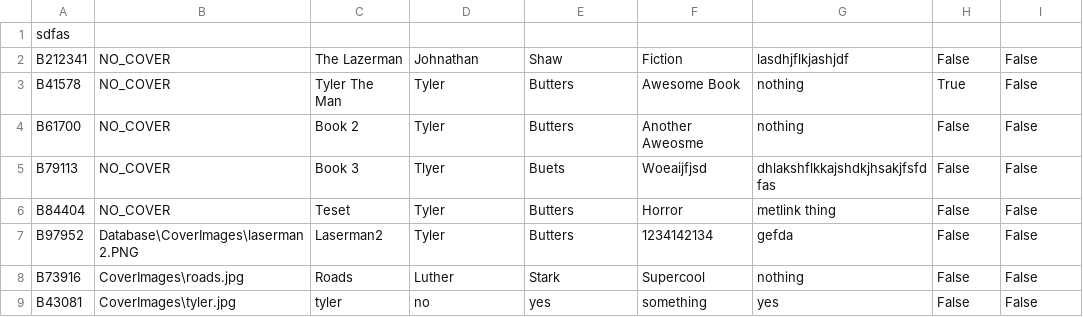
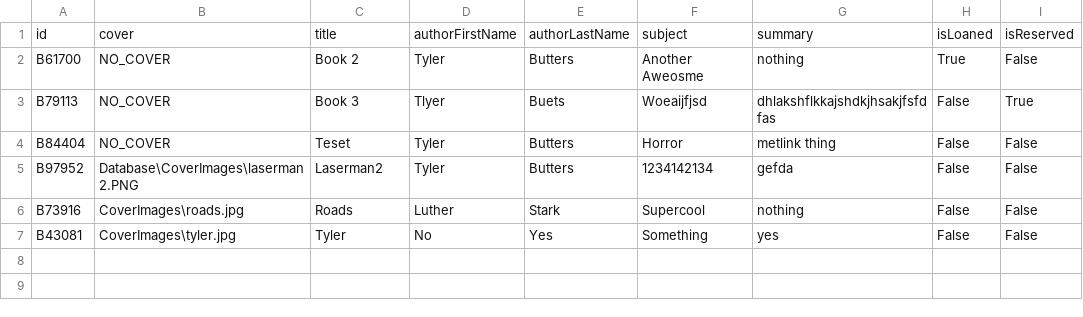
Before and after one commit to tylerbutters/Library-Management-System, a CSV file: LMS/Databases/bookInformation.csv, drawn as a sheet.

Commit message:
reserve function worksgit add .git add .

```diff
--- a/LMS/Databases/bookInformation.csv
+++ b/LMS/Databases/bookInformation.csv
@@ -1,6 +1,4 @@
-sdfas
-B212341,NO_COVER,The Lazerman,Johnathan,Shaw,Fiction,lasdhjflkjashjdf,False,False
-B41578,NO_COVER,Tyler The Man,Tyler,Butters,Awesome Book, nothing,True,False
-B61700,NO_COVER,Book 2,Tyler,Butters,Another Aweosme, nothing,False,False
-B79113,NO_COVER,Book 3,Tlyer,Buets,Woeaijfjsd,dhlakshflkkajshdkjhsakjfsfdfas,False,False
+id,cover,title,authorFirstName,authorLastName,subject,summary,isLoaned,isReserved
+B61700,NO_COVER,Book 2,Tyler,Butters,Another Aweosme, nothing,True,False
+B79113,NO_COVER,Book 3,Tlyer,Buets,Woeaijfjsd,dhlakshflkkajshdkjhsakjfsfdfas,False,True
 B84404,NO_COVER,Teset,Tyler,Butters,Horror,metlink thing,False,False
@@ -8,2 +6,2 @@ B97952,Database\CoverImages\laserman2.PNG,Laserman2,Tyler,Butters,1234142134,gef
 B73916,CoverImages\roads.jpg,Roads,Luther,Stark,Supercool,nothing,False,False
-B43081,CoverImages\tyler.jpg,tyler,no,yes,something,yes,False,False
+B43081,CoverImages\tyler.jpg,Tyler,No,Yes,Something,yes,False,False
```
Also changed, not shown: 12 other files.
